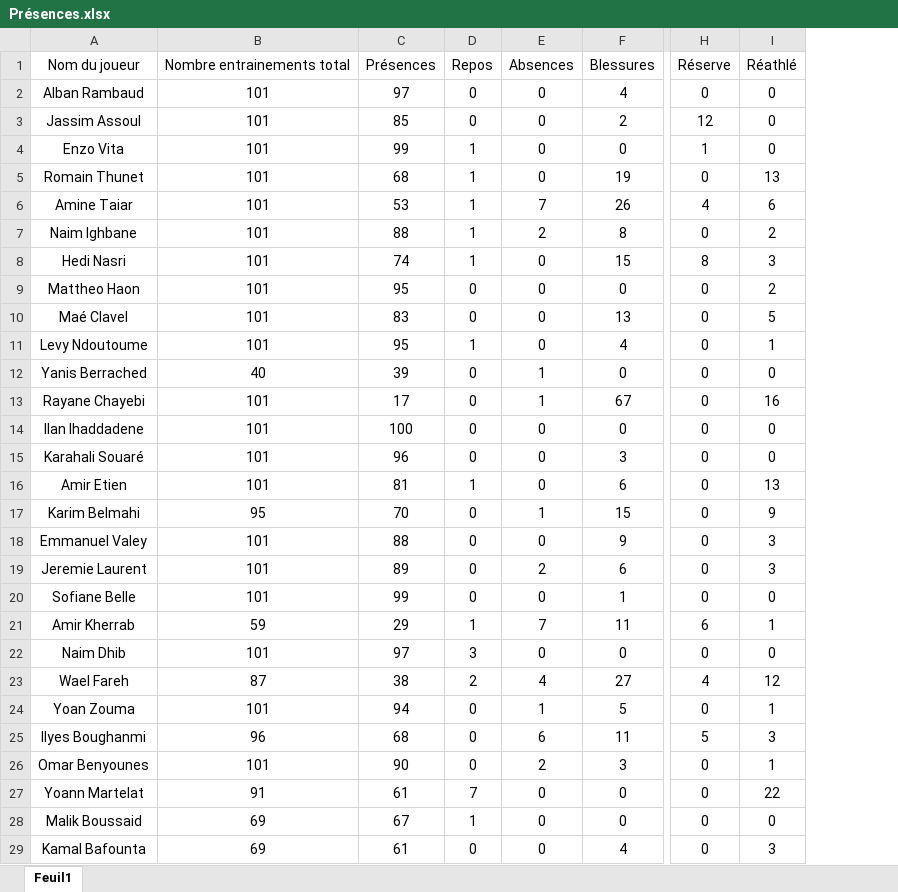
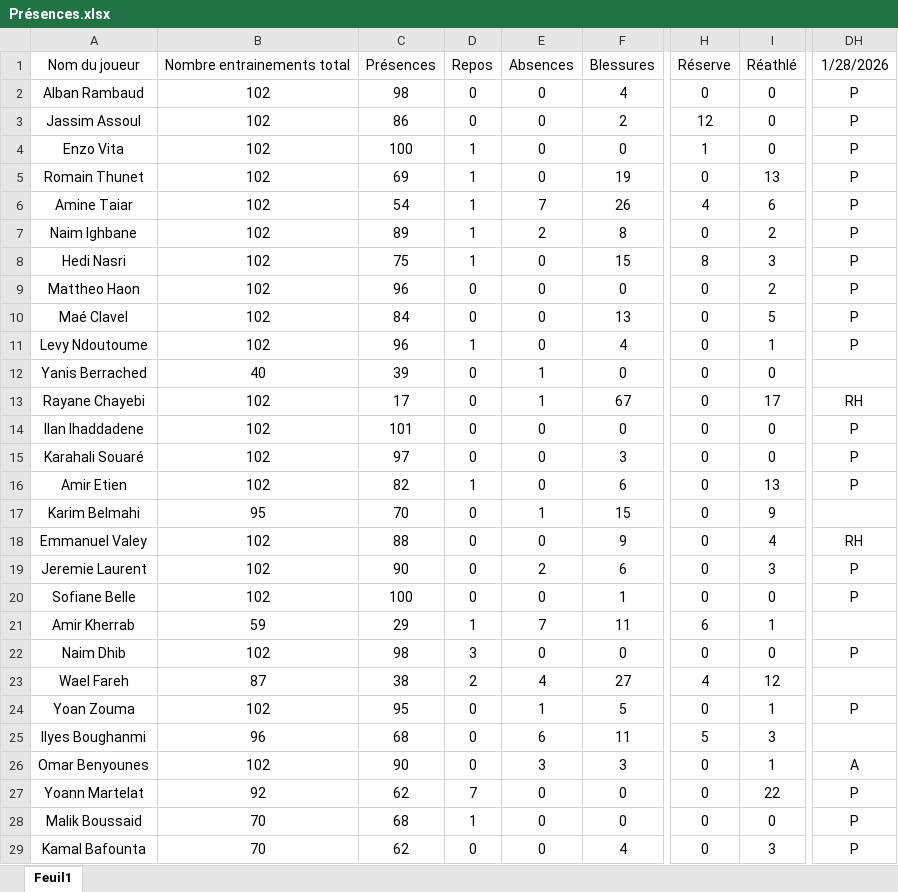
Before and after one commit to Chris15100/lld-app, an Excel workbook: data/Présences.xlsx, sheet Feuil1, drawn as a sheet; only a part is shown, gaps mark what is left out; values as stored, in another font and other column widths than the file's, no borders; conditional formats not drawn; removed rows and columns are numbered as before the commit, all else as after; the diff covers the shown part only; the diff names each change by its address in the sheet, - before the commit and + after, or states it on an @@ line.

```diff
--- a/data/Présences.xlsx (sheet Feuil1)
+++ b/data/Présences.xlsx (sheet Feuil1)
-column B, rows 1-29: Nombre entrainements total | 101 | 101 | 101 | 101 | 101 | 101 | 101 | 101 | 101 | 101 | 40 | 101 | 101 | 101 | 101 | 95 | 101 | 101 | 101 | 59 | 101 | 87 | 101 | 96 | 101 | 91 | 69 | 69
+column B, rows 1-29: Nombre entrainements total | 102 | 102 | 102 | 102 | 102 | 102 | 102 | 102 | 102 | 102 | 40 | 102 | 102 | 102 | 102 | 95 | 102 | 102 | 102 | 59 | 102 | 87 | 102 | 96 | 102 | 92 | 70 | 70
+column DH, rows 1-29: 1/28/2026 | P | P | P | P | P | P | P | P | P | P |  | RH | P | P | P |  | RH | P | P |  | P |  | P |  | A | P | P | P
-C2: 97
+C2: 98
-C3: 85
+C3: 86
-C4: 99
+C4: 100
-C5: 68
+C5: 69
-C6: 53
+C6: 54
-C7: 88
+C7: 89
-C8: 74
+C8: 75
-C9: 95
+C9: 96
-C10: 83
+C10: 84
-C11: 95
+C11: 96
-I13: 16
+I13: 17
-C14: 100
+C14: 101
-C15: 96
+C15: 97
-C16: 81
+C16: 82
-I18: 3
+I18: 4
-C19: 89
+C19: 90
-C20: 99
+C20: 100
-C22: 97
+C22: 98
-C24: 94
+C24: 95
-E26: 2
+E26: 3
-C27: 61
+C27: 62
-C28: 67
+C28: 68
-C29: 61
+C29: 62
```
Also changed, not shown: 2 edited cells elsewhere in this sheet, data/DonneesGPSPropres.xlsx, data/Wellness.xlsx, 1 other file.
